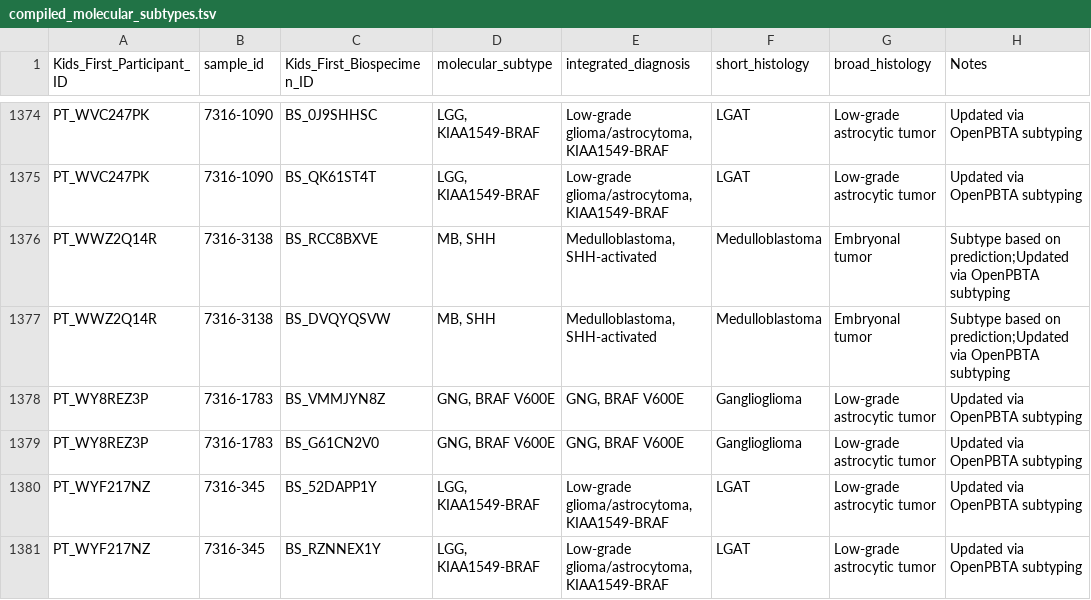
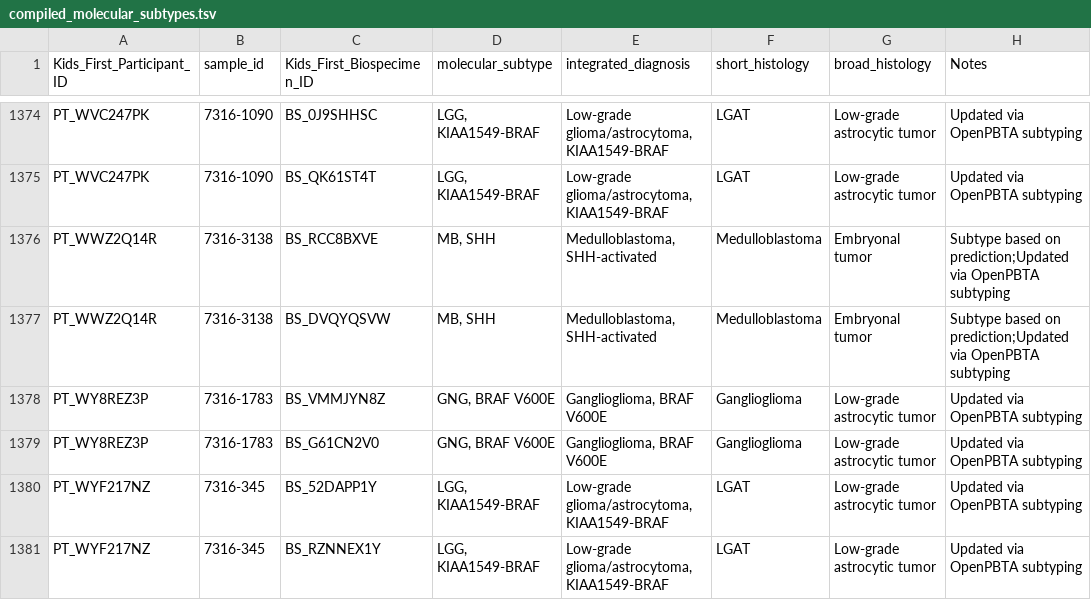
Before and after one commit to sangeetashukla/OpenPedCan-analysis, a TSV file: analyses/molecular-subtyping-pathology/results/compiled_molecular_subtypes.tsv, drawn as a sheet; only a part is shown, gaps mark what is left out; the diff covers the shown part only.

```diff
--- a/analyses/molecular-subtyping-pathology/results/compiled_molecular_subtypes.tsv
+++ b/analyses/molecular-subtyping-pathology/results/compiled_molecular_subtypes.tsv
@@ -1377,4 +1377,4 @@ PT_WWZ2Q14R	7316-3138	BS_RCC8BXVE	MB, SHH	Medulloblastoma, SHH-activated	Medullo
 PT_WWZ2Q14R	7316-3138	BS_DVQYQSVW	MB, SHH	Medulloblastoma, SHH-activated	Medulloblastoma	Embryonal tumor	Subtype based on prediction;Updated via OpenPBTA subtyping
-PT_WY8REZ3P	7316-1783	BS_VMMJYN8Z	GNG, BRAF V600E	GNG, BRAF V600E	Ganglioglioma	Low-grade astrocytic tumor	Updated via OpenPBTA subtyping
-PT_WY8REZ3P	7316-1783	BS_G61CN2V0	GNG, BRAF V600E	GNG, BRAF V600E	Ganglioglioma	Low-grade astrocytic tumor	Updated via OpenPBTA subtyping
+PT_WY8REZ3P	7316-1783	BS_VMMJYN8Z	GNG, BRAF V600E	Ganglioglioma, BRAF V600E	Ganglioglioma	Low-grade astrocytic tumor	Updated via OpenPBTA subtyping
+PT_WY8REZ3P	7316-1783	BS_G61CN2V0	GNG, BRAF V600E	Ganglioglioma, BRAF V600E	Ganglioglioma	Low-grade astrocytic tumor	Updated via OpenPBTA subtyping
 PT_WYF217NZ	7316-345	BS_52DAPP1Y	LGG, KIAA1549-BRAF	Low-grade glioma/astrocytoma, KIAA1549-BRAF	LGAT	Low-grade astrocytic tumor	Updated via OpenPBTA subtyping
```
Also changed, not shown: 145 edited cells elsewhere in this file, analyses/molecular-subtyping-pathology/results/choroid_plexus_papilloma_subtypes.tsv, analyses/molecular-subtyping-pathology/results/glialneuronal_tumor_subtypes.tsv, 30 other files.
